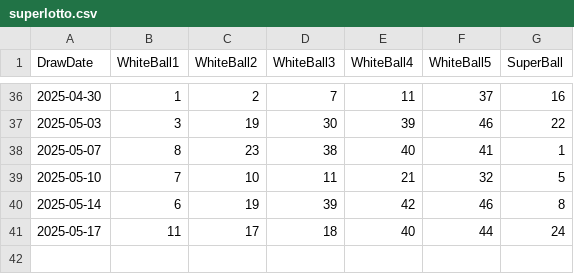
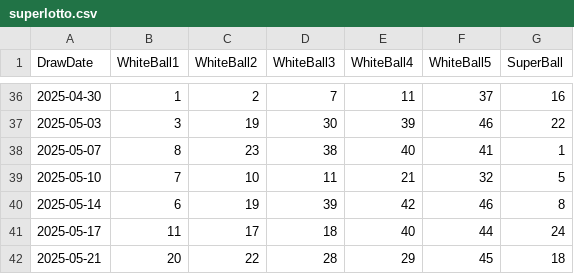
Before and after one commit to DominiqueOyco/LotteryNumGen, a CSV file: main/superlotto.csv, drawn as a sheet; only a part is shown, gaps mark what is left out.

```diff
--- a/main/superlotto.csv
+++ b/main/superlotto.csv
@@ -41 +41,2 @@ DrawDate,WhiteBall1,WhiteBall2,WhiteBall3,WhiteBall4,WhiteBall5,SuperBall
 2025-05-17,11,17,18,40,44,24
+2025-05-21,20,22,28,29,45,18
```
Also changed, not shown: main/mega_millions.csv, main/powerball.csv, 1 other file.
